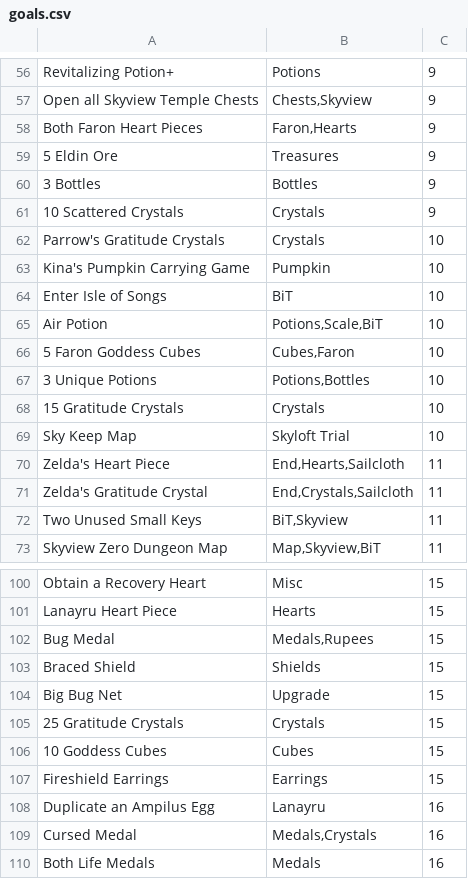
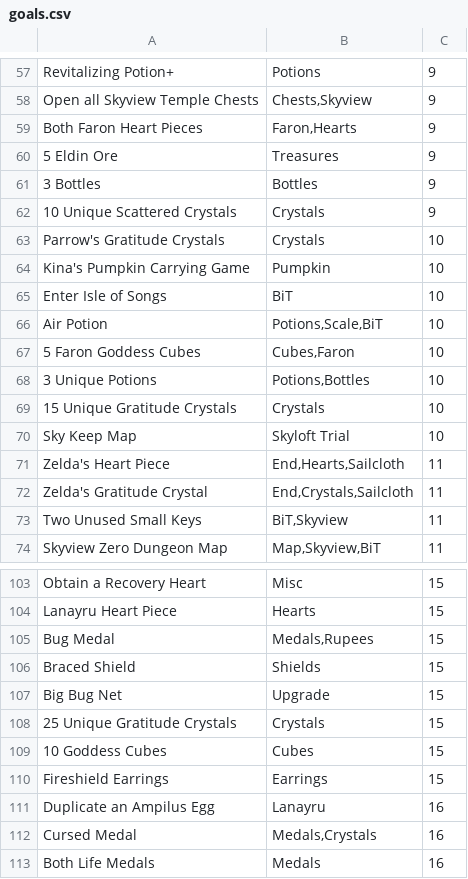
Before and after one commit to lepelog/ss-bingo, a CSV file: generating/goals.csv, drawn as a sheet; only a part is shown, gaps mark what is left out; the diff covers the shown part only.

```diff
--- a/generating/goals.csv
+++ b/generating/goals.csv
@@ -60,3 +61,3 @@ Both Faron Heart Pieces,"Faron,Hearts",9
 3 Bottles,Bottles,9
-10 Scattered Crystals,Crystals,9
+10 Unique Scattered Crystals,Crystals,9
 Parrow's Gratitude Crystals,Crystals,10
@@ -67,3 +68,3 @@ Air Potion,"Potions,Scale,BiT",10
 3 Unique Potions,"Potions,Bottles",10
-15 Gratitude Crystals,Crystals,10
+15 Unique Gratitude Crystals,Crystals,10
 Sky Keep Map,Skyloft Trial,10
@@ -104,3 +107,3 @@ Braced Shield,Shields,15
 Big Bug Net,Upgrade,15
-25 Gratitude Crystals,Crystals,15
+25 Unique Gratitude Crystals,Crystals,15
 10 Goddess Cubes,Cubes,15
```
Also changed, not shown: 13 added rows, 6 removed rows and 7 edited cells elsewhere in this file, 1 other file.
